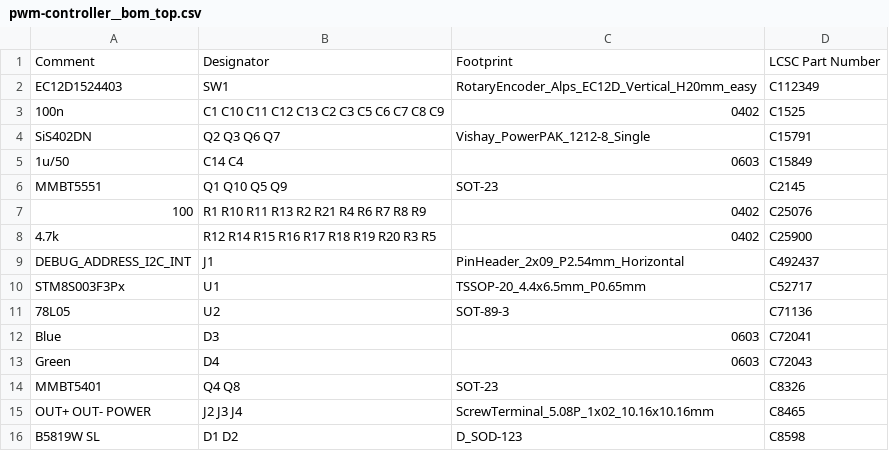
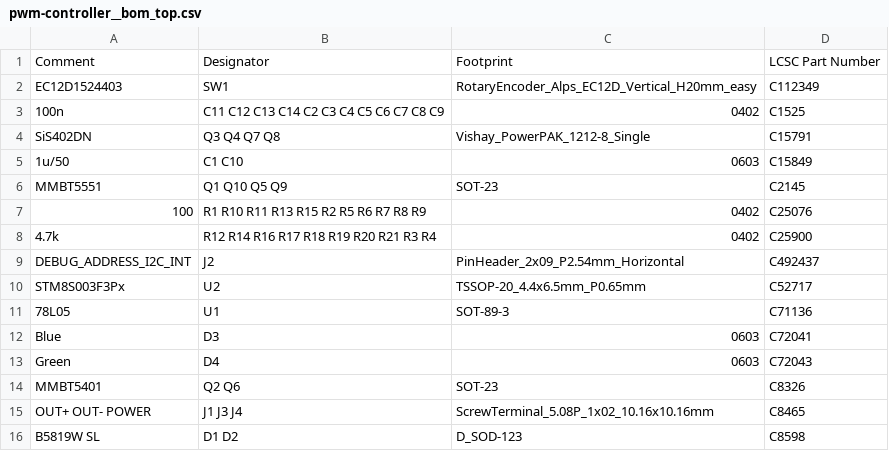
Before and after one commit to battlesnake/led-strip-pwm-driver, a CSV file: fab/pwm-controller__bom_top.csv, drawn as a sheet.

```diff
--- a/fab/pwm-controller__bom_top.csv
+++ b/fab/pwm-controller__bom_top.csv
@@ -2,15 +2,15 @@
 "EC12D1524403","SW1","RotaryEncoder_Alps_EC12D_Vertical_H20mm_easy","C112349"
-"100n","C1 C10 C11 C12 C13 C2 C3 C5 C6 C7 C8 C9","0402","C1525"
-"SiS402DN","Q2 Q3 Q6 Q7","Vishay_PowerPAK_1212-8_Single","C15791"
-"1u/50","C14 C4","0603","C15849"
+"100n","C11 C12 C13 C14 C2 C3 C4 C5 C6 C7 C8 C9","0402","C1525"
+"SiS402DN","Q3 Q4 Q7 Q8","Vishay_PowerPAK_1212-8_Single","C15791"
+"1u/50","C1 C10","0603","C15849"
 "MMBT5551","Q1 Q10 Q5 Q9","SOT-23","C2145"
-"100","R1 R10 R11 R13 R2 R21 R4 R6 R7 R8 R9","0402","C25076"
-"4.7k","R12 R14 R15 R16 R17 R18 R19 R20 R3 R5","0402","C25900"
-"DEBUG_ADDRESS_I2C_INT","J1","PinHeader_2x09_P2.54mm_Horizontal","C492437"
-"STM8S003F3Px","U1","TSSOP-20_4.4x6.5mm_P0.65mm","C52717"
-"78L05","U2","SOT-89-3","C71136"
+"100","R1 R10 R11 R13 R15 R2 R5 R6 R7 R8 R9","0402","C25076"
+"4.7k","R12 R14 R16 R17 R18 R19 R20 R21 R3 R4","0402","C25900"
+"DEBUG_ADDRESS_I2C_INT","J2","PinHeader_2x09_P2.54mm_Horizontal","C492437"
+"STM8S003F3Px","U2","TSSOP-20_4.4x6.5mm_P0.65mm","C52717"
+"78L05","U1","SOT-89-3","C71136"
 "Blue","D3","0603","C72041"
 "Green","D4","0603","C72043"
-"MMBT5401","Q4 Q8","SOT-23","C8326"
-"OUT+ OUT- POWER","J2 J3 J4","ScrewTerminal_5.08P_1x02_10.16x10.16mm","C8465"
+"MMBT5401","Q2 Q6","SOT-23","C8326"
+"OUT+ OUT- POWER","J1 J3 J4","ScrewTerminal_5.08P_1x02_10.16x10.16mm","C8465"
 "B5819W SL","D1 D2","D_SOD-123","C8598"
```
Also changed, not shown: fab/pwm-controller__cpl_top.csv, 20 other files.
